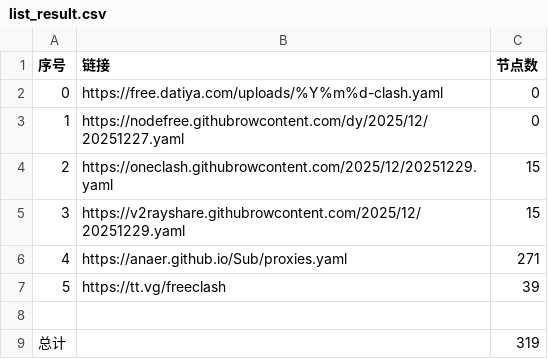
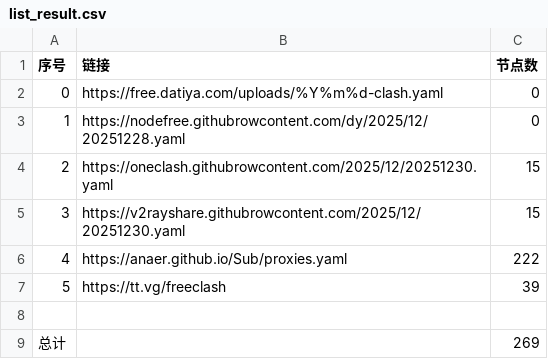
Before and after one commit to esureos/NoMoreWalls, a CSV file: list_result.csv, drawn as a sheet.

```diff
--- a/list_result.csv
+++ b/list_result.csv
@@ -2,8 +2,8 @@
 0,https://free.datiya.com/uploads/%Y%m%d-clash.yaml,0
-1,https://nodefree.githubrowcontent.com/dy/2025/12/20251227.yaml,0
-2,https://oneclash.githubrowcontent.com/2025/12/20251229.yaml,15
-3,https://v2rayshare.githubrowcontent.com/2025/12/20251229.yaml,15
-4,https://anaer.github.io/Sub/proxies.yaml,271
+1,https://nodefree.githubrowcontent.com/dy/2025/12/20251228.yaml,0
+2,https://oneclash.githubrowcontent.com/2025/12/20251230.yaml,15
+3,https://v2rayshare.githubrowcontent.com/2025/12/20251230.yaml,15
+4,https://anaer.github.io/Sub/proxies.yaml,222
 5,https://tt.vg/freeclash,39
 
-总计,,319
+总计,,269
```
Also changed, not shown: 25 other files.
